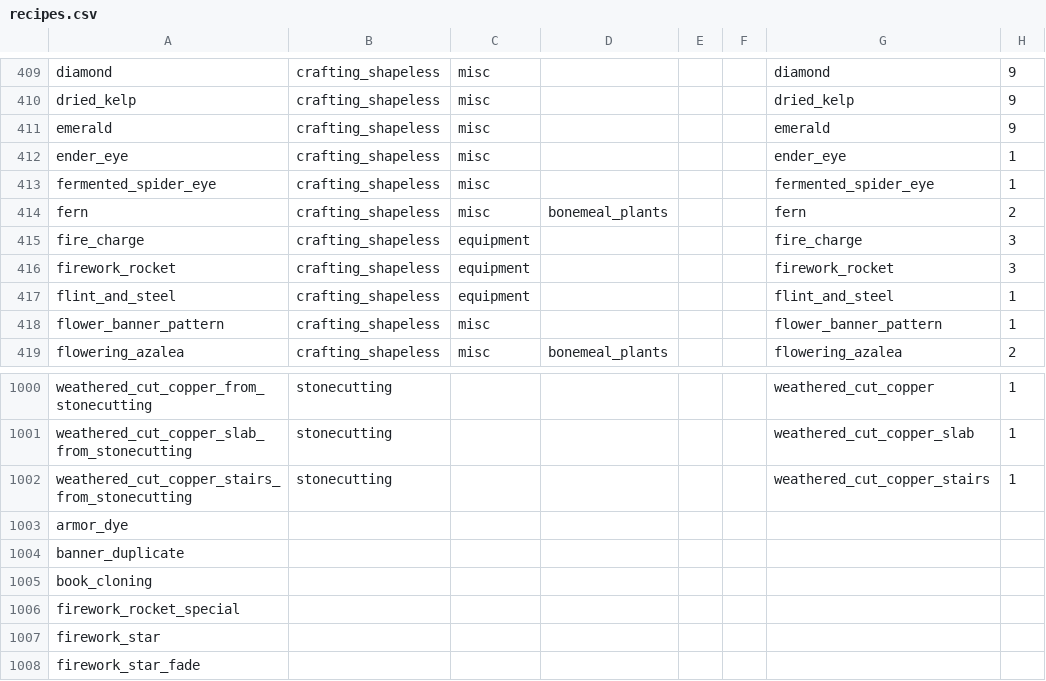
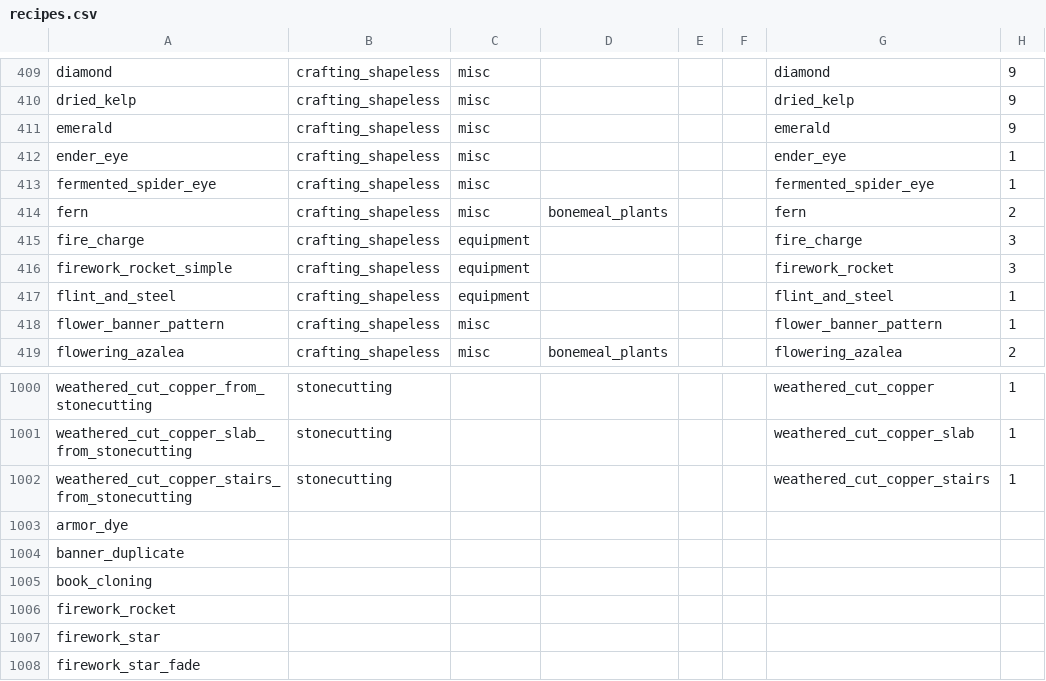
Before and after one commit to Compsogbrickus/Mason, a CSV file: sources/recipes/recipes.csv, drawn as a sheet; only a part is shown, gaps mark what is left out; the diff names each change by its address in the sheet, - before the commit and + after, or states it on an @@ line.

Commit message:
Fixed special recipes

```diff
--- a/sources/recipes/recipes.csv
+++ b/sources/recipes/recipes.csv
-A416: firework_rocket
+A416: firework_rocket_simple
-A1006: firework_rocket_special
+A1006: firework_rocket
```
Also changed, not shown: 19 other files.
